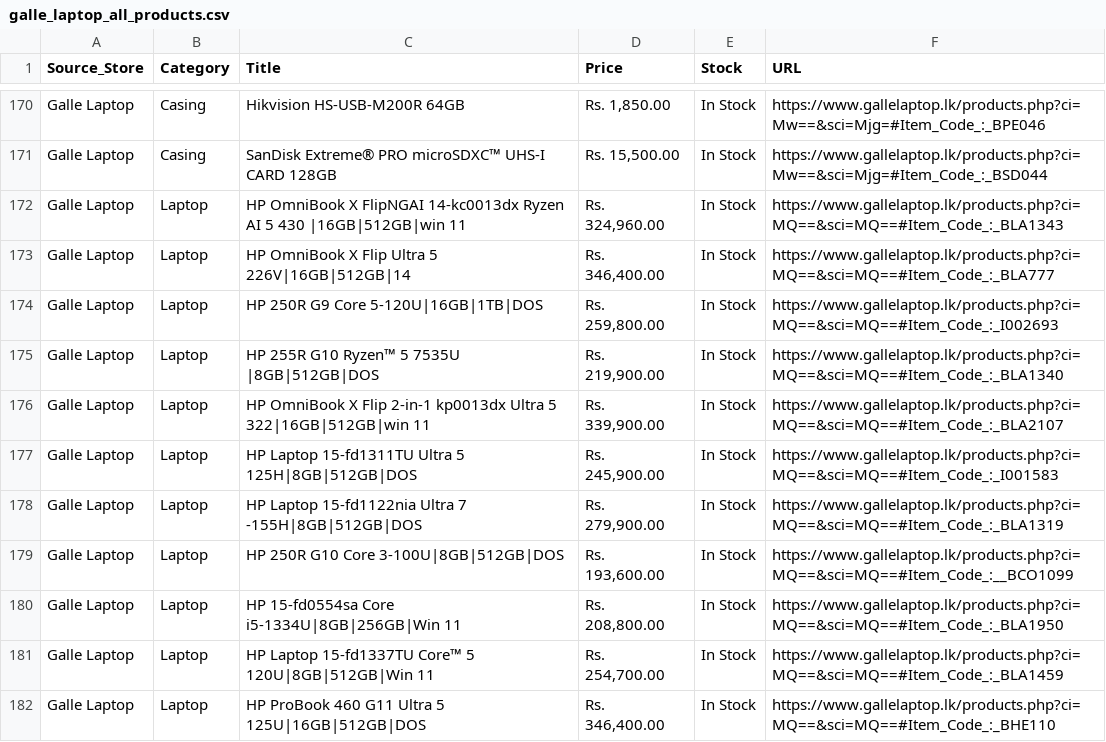
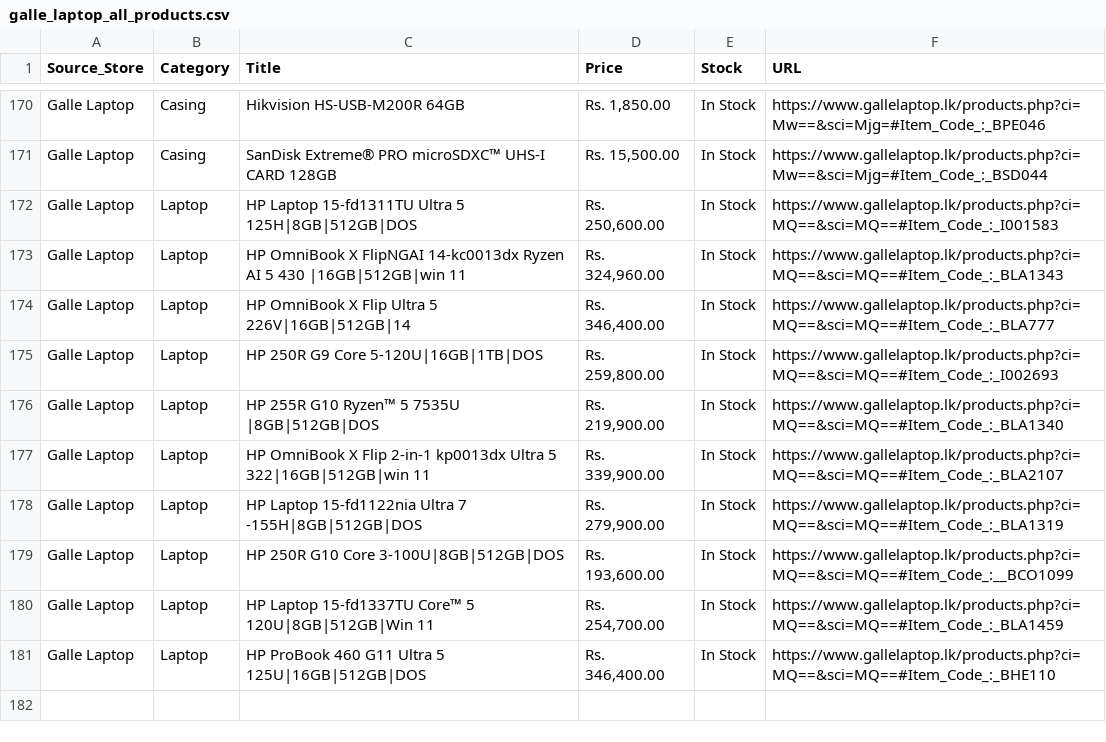
Before and after one commit to ChalanaDilshan/rig-recon, a CSV file: data/raw/galle_laptop_all_products.csv, drawn as a sheet; only a part is shown, gaps mark what is left out.

```diff
--- a/data/raw/galle_laptop_all_products.csv
+++ b/data/raw/galle_laptop_all_products.csv
@@ -171,2 +171,3 @@ Galle Laptop,Casing,Hikvision HS-USB-M200R 64GB,"Rs. 1,850.00",In Stock,https://
 Galle Laptop,Casing,SanDisk Extreme® PRO microSDXC™ UHS-I CARD 128GB,"Rs. 15,500.00",In Stock,https://www.gallelaptop.lk/products.php?ci=Mw==&sci=Mjg=#Item_Code_:_BSD044
+Galle Laptop,Laptop,HP Laptop 15-fd1311TU Ultra 5 125H|8GB|512GB|DOS,"Rs. 250,600.00",In Stock,https://www.gallelaptop.lk/products.php?ci=MQ==&sci=MQ==#Item_Code_:_I001583
 Galle Laptop,Laptop,HP OmniBook X FlipNGAI 14-kc0013dx Ryzen AI 5 430 |16GB|512GB|win 11,"Rs. 324,960.00",In Stock,https://www.gallelaptop.lk/products.php?ci=MQ==&sci=MQ==#Item_Code_:_BLA1343
@@ -176,6 +177,4 @@ Galle Laptop,Laptop,HP 255R G10 Ryzen™ 5 7535U |8GB|512GB|DOS,"Rs. 219,900.00"
 Galle Laptop,Laptop,HP OmniBook X Flip 2-in-1 kp0013dx Ultra 5 322|16GB|512GB|win 11,"Rs. 339,900.00",In Stock,https://www.gallelaptop.lk/products.php?ci=MQ==&sci=MQ==#Item_Code_:_BLA2107
-Galle Laptop,Laptop,HP Laptop 15-fd1311TU Ultra 5 125H|8GB|512GB|DOS,"Rs. 245,900.00",In Stock,https://www.gallelaptop.lk/products.php?ci=MQ==&sci=MQ==#Item_Code_:_I001583
 Galle Laptop,Laptop,HP Laptop 15-fd1122nia Ultra 7 -155H|8GB|512GB|DOS,"Rs. 279,900.00",In Stock,https://www.gallelaptop.lk/products.php?ci=MQ==&sci=MQ==#Item_Code_:_BLA1319
 Galle Laptop,Laptop,HP 250R G10 Core 3-100U|8GB|512GB|DOS,"Rs. 193,600.00",In Stock,https://www.gallelaptop.lk/products.php?ci=MQ==&sci=MQ==#Item_Code_:__BCO1099
-Galle Laptop,Laptop,HP 15-fd0554sa Core i5-1334U|8GB|256GB|Win 11,"Rs. 208,800.00",In Stock,https://www.gallelaptop.lk/products.php?ci=MQ==&sci=MQ==#Item_Code_:_BLA1950
 Galle Laptop,Laptop,HP Laptop 15-fd1337TU Core™ 5 120U|8GB|512GB|Win 11,"Rs. 254,700.00",In Stock,https://www.gallelaptop.lk/products.php?ci=MQ==&sci=MQ==#Item_Code_:_BLA1459
```
Also changed, not shown: data/raw/game_street_all_products.csv, data/raw/nanotek_all_products.csv, 6 other files.
